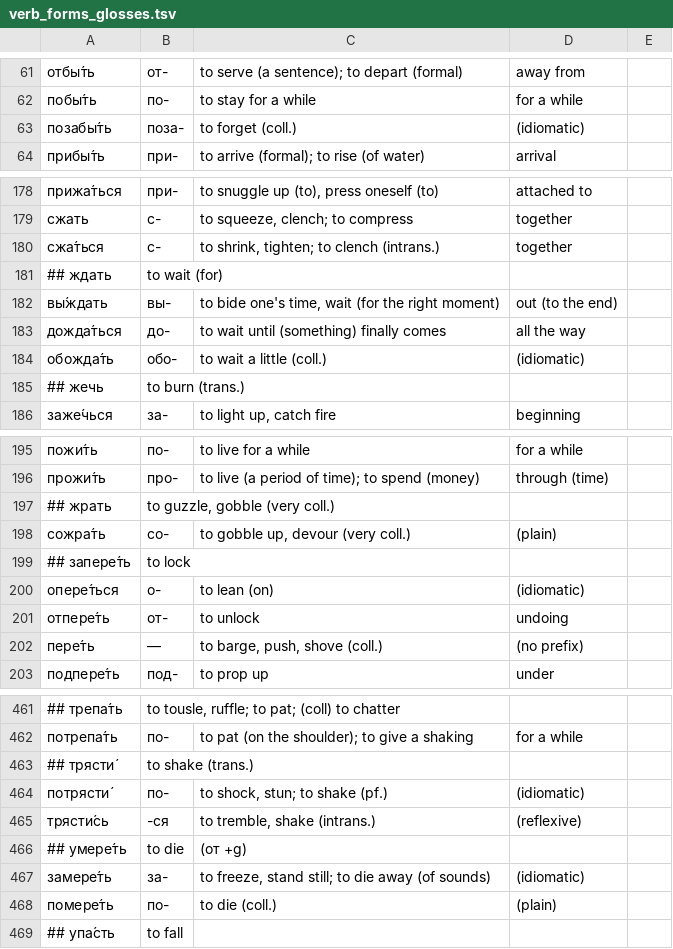
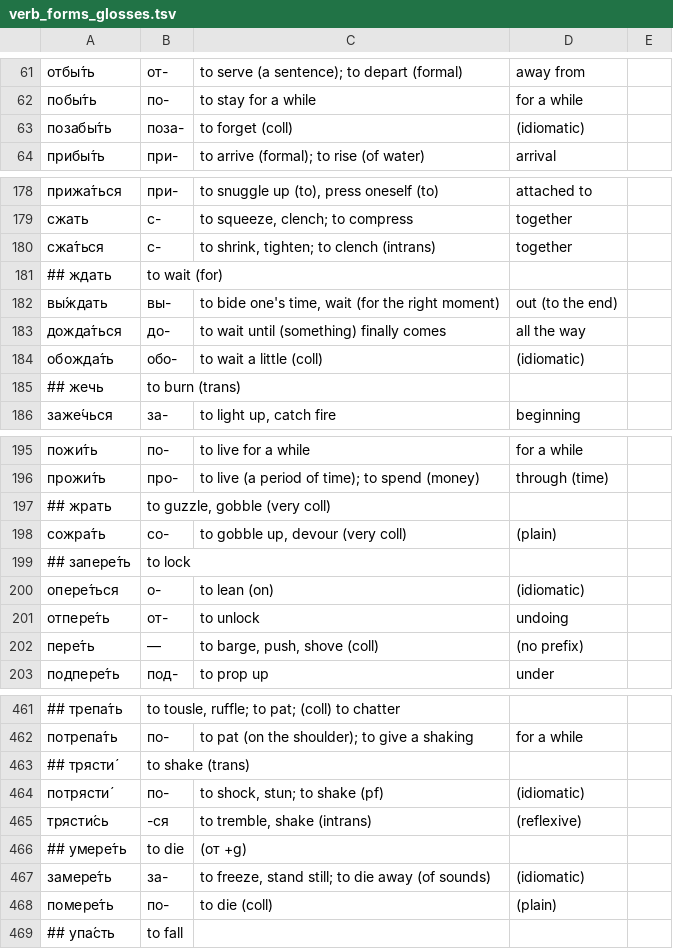
Before and after one commit to cage433/russian, a TSV file: scripts/verb_forms_glosses.tsv, drawn as a sheet; only a part is shown, gaps mark what is left out; the diff covers the shown part only.

```diff
--- a/scripts/verb_forms_glosses.tsv
+++ b/scripts/verb_forms_glosses.tsv
@@ -62,3 +62,3 @@
 побы́ть	по-	to stay for a while	for a while
-позабы́ть	поза-	to forget (coll.)	(idiomatic)
+позабы́ть	поза-	to forget (coll)	(idiomatic)
 прибы́ть	при-	to arrive (formal); to rise (of water)	arrival
@@ -179,3 +179,3 @@
 сжать	с-	to squeeze, clench; to compress	together
-сжа́ться	с-	to shrink, tighten; to clench (intrans.)	together
+сжа́ться	с-	to shrink, tighten; to clench (intrans)	together
 ## ждать	to wait (for)
@@ -183,4 +183,4 @@
 дожда́ться	до-	to wait until (something) finally comes	all the way
-обожда́ть	обо-	to wait a little (coll.)	(idiomatic)
-## жечь	to burn (trans.)
+обожда́ть	обо-	to wait a little (coll)	(idiomatic)
+## жечь	to burn (trans)
 заже́чься	за-	to light up, catch fire	beginning
@@ -196,4 +196,4 @@
 прожи́ть	про-	to live (a period of time); to spend (money)	through (time)
-## жрать	to guzzle, gobble (very coll.)
-сожра́ть	со-	to gobble up, devour (very coll.)	(plain)
+## жрать	to guzzle, gobble (very coll)
+сожра́ть	со-	to gobble up, devour (very coll)	(plain)
 ## запере́ть	to lock
@@ -201,3 +201,3 @@
 отпере́ть	от-	to unlock	undoing
-пере́ть	—	to barge, push, shove (coll.)	(no prefix)
+пере́ть	—	to barge, push, shove (coll)	(no prefix)
 подпере́ть	под-	to prop up	under
@@ -462,8 +462,8 @@
 потрепа́ть	по-	to pat (on the shoulder); to give a shaking	for a while
-## трясти́	to shake (trans.)
-потрясти́	по-	to shock, stun; to shake (pf.)	(idiomatic)
-трясти́сь	-ся	to tremble, shake (intrans.)	(reflexive)
+## трясти́	to shake (trans)
+потрясти́	по-	to shock, stun; to shake (pf)	(idiomatic)
+трясти́сь	-ся	to tremble, shake (intrans)	(reflexive)
 ## умере́ть	to die	(от +g)
 замере́ть	за-	to freeze, stand still; to die away (of sounds)	(idiomatic)
-помере́ть	по-	to die (coll.)	(plain)
+помере́ть	по-	to die (coll)	(plain)
 ## упа́сть	to fall
```
Also changed, not shown: 49 edited cells elsewhere in this file, 2 other files.
